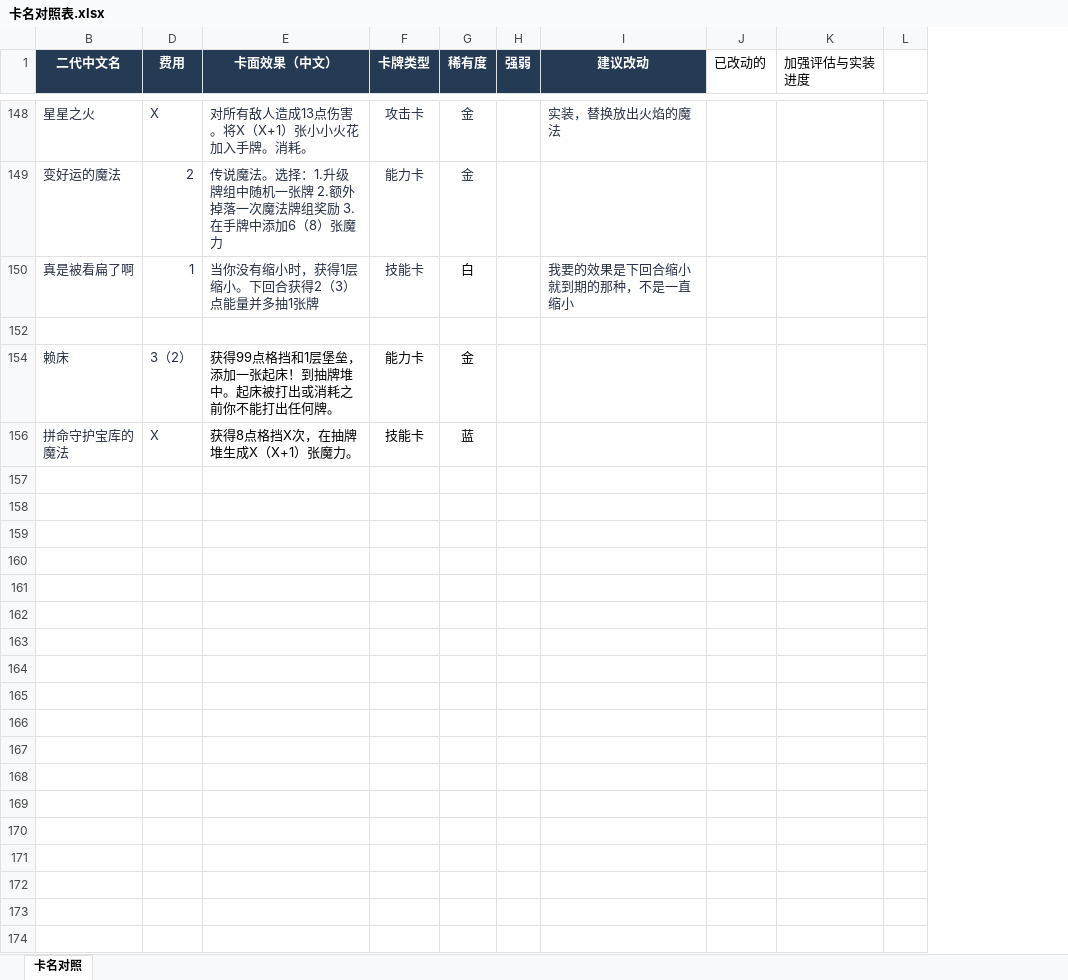
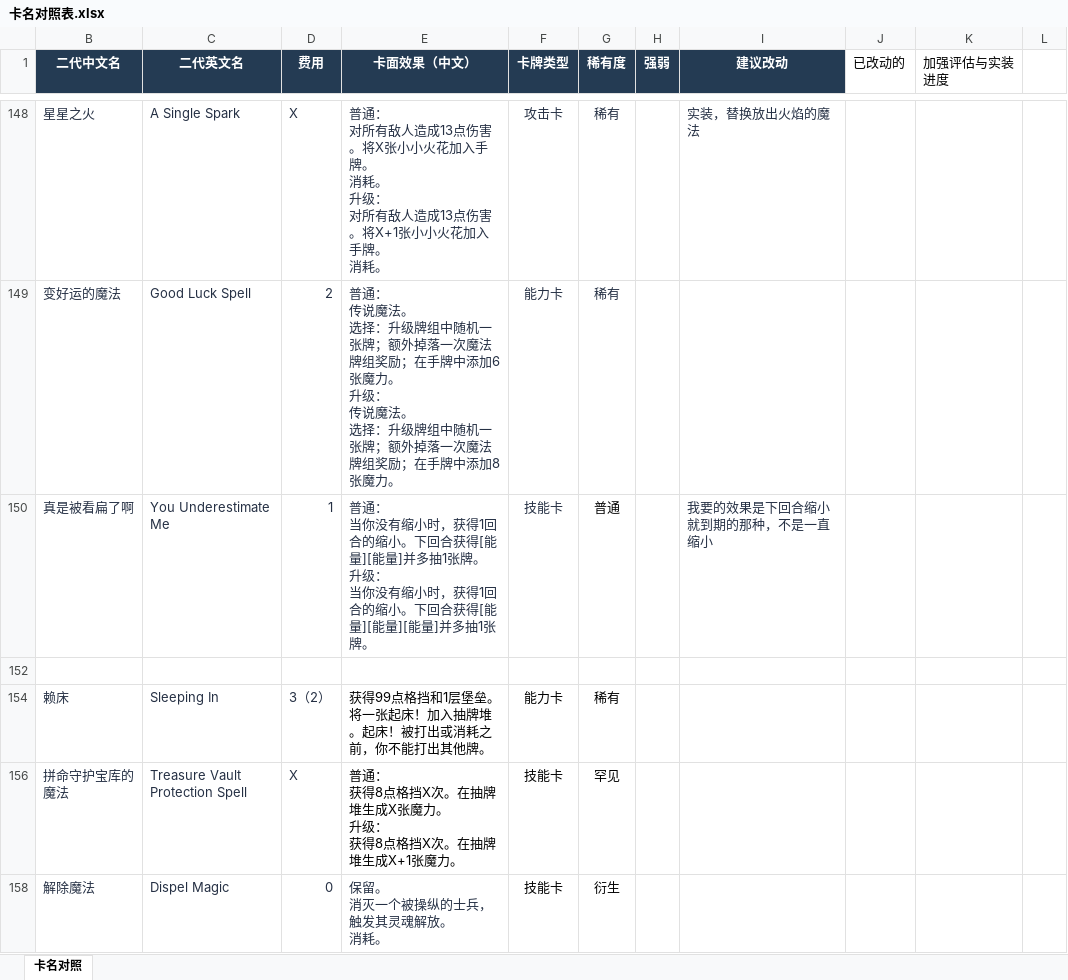
Before and after one commit to Figure633/STS2_FrierenMod, an Excel workbook: 卡名对照表.xlsx, sheet 卡名对照, drawn as a sheet; only a part is shown, gaps mark what is left out; values as stored, in another font and other column widths than the file's, no borders; table styles not drawn; ↵ is a line break in a cell; the diff covers the shown part only; the diff names each change by its address in the sheet, - before the commit and + after, or states it on an @@ line.

```diff
--- a/卡名对照表.xlsx (sheet 卡名对照)
+++ b/卡名对照表.xlsx (sheet 卡名对照)
@@ column C (二代英文名) unhidden, rows 148-156: A Single Spark | Good Luck Spell | You Underestimate Me |  | Sleeping In | Treasure Vault Protection Spell @@
-E148 (卡面效果（中文）): 对所有敌人造成13点伤害。将X（X+1）张小小火花加入手牌。消耗。
+E148 (卡面效果（中文）): 普通： ↵ 对所有敌人造成13点伤害。将X张小小火花加入手牌。 ↵ 消耗。 ↵ 升级： ↵ 对所有敌人造成13点伤害。将X+1张小小火花加入手牌。 ↵ 消耗。
-G148:G149 (稀有度): 金
+G148:G149 (稀有度): 稀有
-E149 (卡面效果（中文）): 传说魔法。选择：1.升级牌组中随机一张牌 2.额外掉落一次魔法牌组奖励 3.在手牌中添加6（8）张魔力
+E149 (卡面效果（中文）): 普通： ↵ 传说魔法。 ↵ 选择：升级牌组中随机一张牌；额外掉落一次魔法牌组奖励；在手牌中添加6张魔力。 ↵ 升级： ↵ 传说魔法。 ↵ 选择：升级牌组中随机一张牌；额外掉落一次魔法牌组奖励；在手牌中添加8张魔力。
-E150 (卡面效果（中文）): 当你没有缩小时，获得1层缩小。下回合获得2（3）点能量并多抽1张牌
+E150 (卡面效果（中文）): 普通： ↵ 当你没有缩小时，获得1回合的缩小。下回合获得[能量][能量]并多抽1张牌。 ↵ 升级： ↵ 当你没有缩小时，获得1回合的缩小。下回合获得[能量][能量][能量]并多抽1张牌。
-G150 (稀有度): 白
+G150 (稀有度): 普通
-E154 (卡面效果（中文）): …1层堡垒，添加一张起床！到抽牌堆中。起床被打出或消耗之前你不能打出任何牌。
+E154 (卡面效果（中文）): …1层堡垒。将一张起床！加入抽牌堆。起床！被打出或消耗之前，你不能打出其他牌。
-G154 (稀有度): 金
+G154 (稀有度): 稀有
-E156 (卡面效果（中文）): 获得8点格挡X次，在抽牌堆生成X（X+1）张魔力。
+E156 (卡面效果（中文）): 普通： ↵ 获得8点格挡X次。在抽牌堆生成X张魔力。 ↵ 升级： ↵ 获得8点格挡X次。在抽牌堆生成X+1张魔力。
-G156 (稀有度): 蓝
+G156 (稀有度): 罕见
+row 158: 解除魔法 | Dispel Magic | 0 | 保留。 ↵ 消灭一个被操纵的士兵，触发其灵魂解放。 ↵ 消耗。 | 技能卡 | 衍生
```
Also changed, not shown: 7 added rows and 100 edited cells elsewhere in this sheet, hidden cells, 27 other files.
